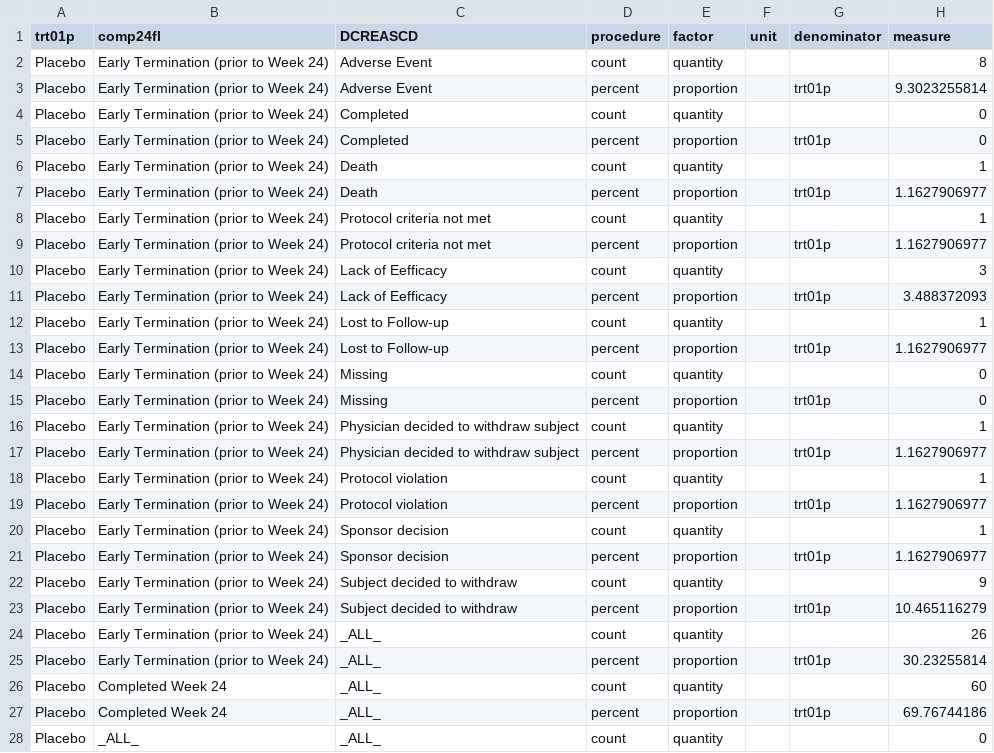
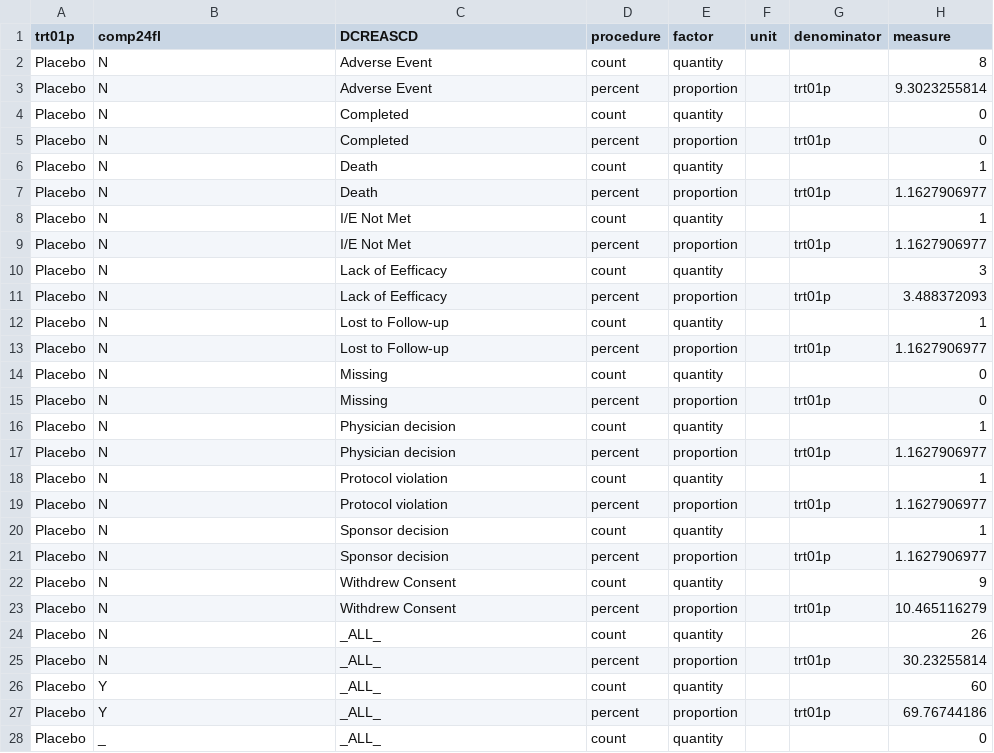
Before and after one commit to MarcJAndersen/poc-analysis-results-metadata, a CSV file: res-csv/TAB1X02.csv, drawn as a sheet; only a part is shown; the diff covers the shown part only.

```diff
--- a/res-csv/TAB1X02.csv
+++ b/res-csv/TAB1X02.csv
@@ -1,28 +1,28 @@
 trt01p,comp24fl,DCREASCD,procedure,factor,unit,denominator,measure
-Placebo,Early Termination (prior to Week 24),Adverse Event,count,quantity,,,8
-Placebo,Early Termination (prior to Week 24),Adverse Event,percent,proportion,,trt01p,9.3023255814
-Placebo,Early Termination (prior to Week 24),Completed,count,quantity,,,0
-Placebo,Early Termination (prior to Week 24),Completed,percent,proportion,,trt01p,0
-Placebo,Early Termination (prior to Week 24),Death,count,quantity,,,1
-Placebo,Early Termination (prior to Week 24),Death,percent,proportion,,trt01p,1.1627906977
-Placebo,Early Termination (prior to Week 24),Protocol criteria not met,count,quantity,,,1
-Placebo,Early Termination (prior to Week 24),Protocol criteria not met,percent,proportion,,trt01p,1.1627906977
-Placebo,Early Termination (prior to Week 24),Lack of Eefficacy,count,quantity,,,3
-Placebo,Early Termination (prior to Week 24),Lack of Eefficacy,percent,proportion,,trt01p,3.488372093
-Placebo,Early Termination (prior to Week 24),Lost to Follow-up,count,quantity,,,1
-Placebo,Early Termination (prior to Week 24),Lost to Follow-up,percent,proportion,,trt01p,1.1627906977
-Placebo,Early Termination (prior to Week 24),Missing,count,quantity,,,0
-Placebo,Early Termination (prior to Week 24),Missing,percent,proportion,,trt01p,0
-Placebo,Early Termination (prior to Week 24),Physician decided to withdraw subject,count,quantity,,,1
-Placebo,Early Termination (prior to Week 24),Physician decided to withdraw subject,percent,proportion,,trt01p,1.1627906977
-Placebo,Early Termination (prior to Week 24),Protocol violation,count,quantity,,,1
-Placebo,Early Termination (prior to Week 24),Protocol violation,percent,proportion,,trt01p,1.1627906977
-Placebo,Early Termination (prior to Week 24),Sponsor decision,count,quantity,,,1
-Placebo,Early Termination (prior to Week 24),Sponsor decision,percent,proportion,,trt01p,1.1627906977
-Placebo,Early Termination (prior to Week 24),Subject decided to withdraw,count,quantity,,,9
-Placebo,Early Termination (prior to Week 24),Subject decided to withdraw,percent,proportion,,trt01p,10.465116279
-Placebo,Early Termination (prior to Week 24),_ALL_,count,quantity,,,26
-Placebo,Early Termination (prior to Week 24),_ALL_,percent,proportion,,trt01p,30.23255814
-Placebo,Completed Week 24,_ALL_,count,quantity,,,60
-Placebo,Completed Week 24,_ALL_,percent,proportion,,trt01p,69.76744186
-Placebo,_ALL_,_ALL_,count,quantity,,,0
+Placebo,N,Adverse Event,count,quantity,,,8
+Placebo,N,Adverse Event,percent,proportion,,trt01p,9.3023255814
+Placebo,N,Completed,count,quantity,,,0
+Placebo,N,Completed,percent,proportion,,trt01p,0
+Placebo,N,Death,count,quantity,,,1
+Placebo,N,Death,percent,proportion,,trt01p,1.1627906977
+Placebo,N,I/E Not Met,count,quantity,,,1
+Placebo,N,I/E Not Met,percent,proportion,,trt01p,1.1627906977
+Placebo,N,Lack of Eefficacy,count,quantity,,,3
+Placebo,N,Lack of Eefficacy,percent,proportion,,trt01p,3.488372093
+Placebo,N,Lost to Follow-up,count,quantity,,,1
+Placebo,N,Lost to Follow-up,percent,proportion,,trt01p,1.1627906977
+Placebo,N,Missing,count,quantity,,,0
+Placebo,N,Missing,percent,proportion,,trt01p,0
+Placebo,N,Physician decision,count,quantity,,,1
+Placebo,N,Physician decision,percent,proportion,,trt01p,1.1627906977
+Placebo,N,Protocol violation,count,quantity,,,1
+Placebo,N,Protocol violation,percent,proportion,,trt01p,1.1627906977
+Placebo,N,Sponsor decision,count,quantity,,,1
+Placebo,N,Sponsor decision,percent,proportion,,trt01p,1.1627906977
+Placebo,N,Withdrew Consent,count,quantity,,,9
+Placebo,N,Withdrew Consent,percent,proportion,,trt01p,10.465116279
+Placebo,N,_ALL_,count,quantity,,,26
+Placebo,N,_ALL_,percent,proportion,,trt01p,30.23255814
+Placebo,Y,_ALL_,count,quantity,,,60
+Placebo,Y,_ALL_,percent,proportion,,trt01p,69.76744186
+Placebo,_,_ALL_,count,quantity,,,0
```
Also changed, not shown: 103 edited cells elsewhere in this file, 18 other files.
